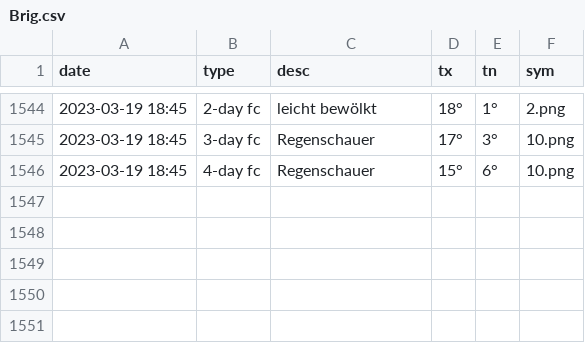
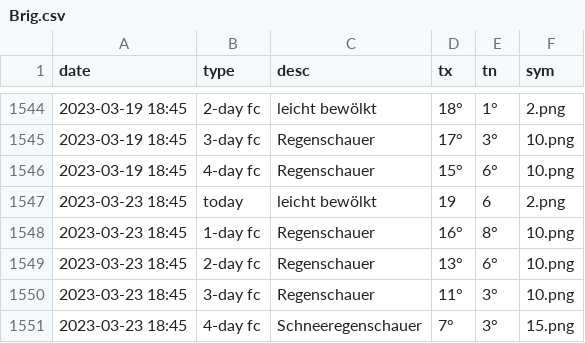
Before and after one commit to amannj/Scrapeo, a CSV file: data/Brig.csv, drawn as a sheet; only a part is shown, gaps mark what is left out.

```diff
--- a/data/Brig.csv
+++ b/data/Brig.csv
@@ -1546 +1546,6 @@ date,type,desc,tx,tn,sym
 2023-03-19 18:45,4-day fc,Regenschauer,15°,6°,10.png
+2023-03-23 18:45,today,leicht bewölkt,19,6,2.png
+2023-03-23 18:45,1-day fc,Regenschauer,16°,8°,10.png
+2023-03-23 18:45,2-day fc,Regenschauer,13°,6°,10.png
+2023-03-23 18:45,3-day fc,Regenschauer,11°,3°,10.png
+2023-03-23 18:45,4-day fc,Schneeregenschauer,7°,3°,15.png
```
Also changed, not shown: data/Basel.csv, data/Chur.csv, 6 other files.
